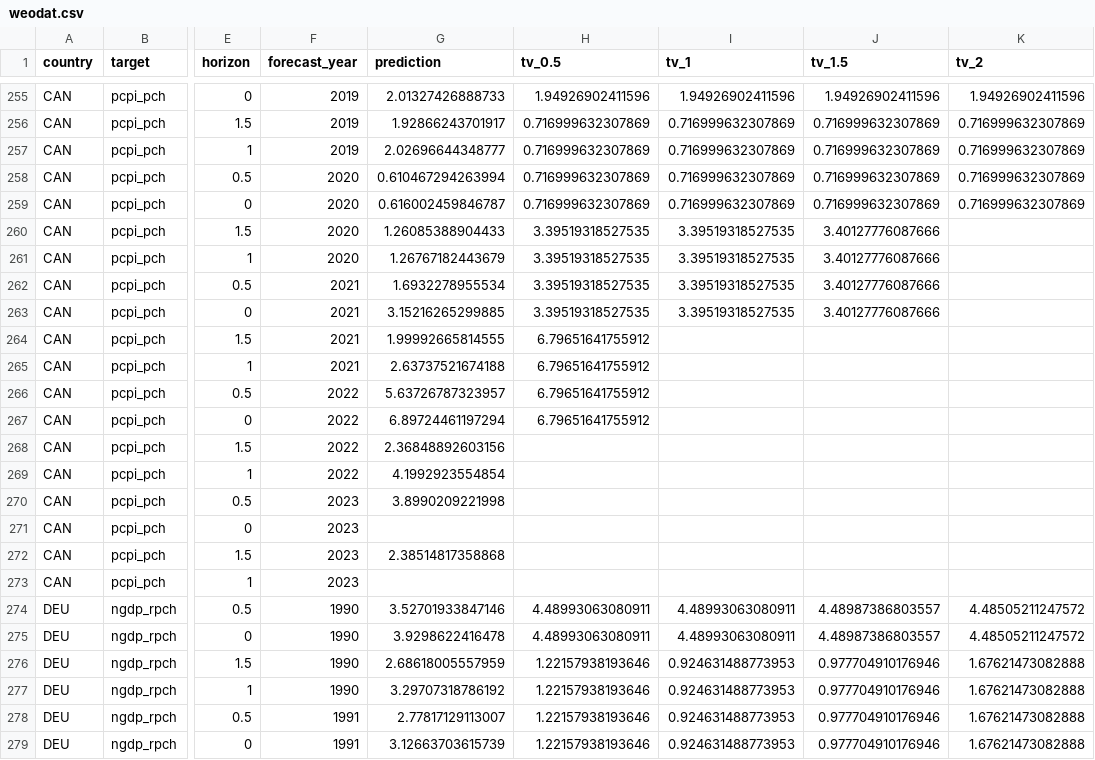
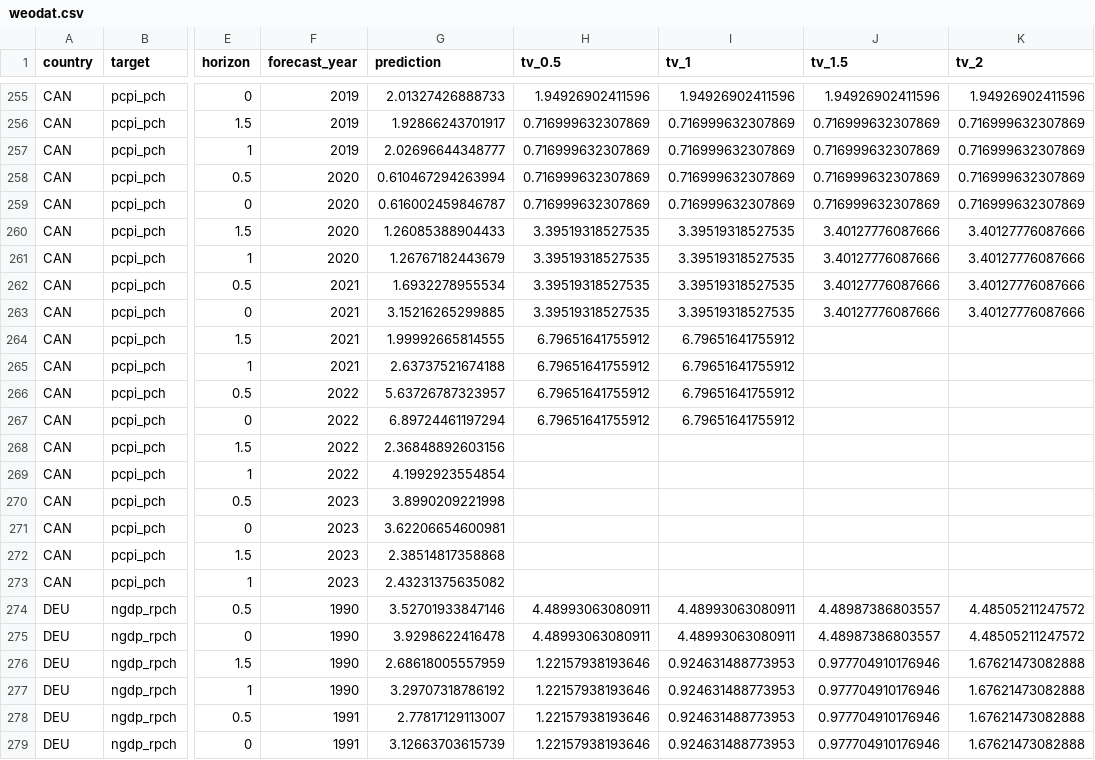
Before and after one commit to fredbec/uqimf, a CSV file: data/weodat.csv, drawn as a sheet; only a part is shown, gaps mark what is left out; the diff covers the shown part only; the diff names each change by its address in the sheet, - before the commit and + after, or states it on an @@ line.

```diff
--- a/data/weodat.csv
+++ b/data/weodat.csv
-K260:K263 (tv_2): (empty)
+K260:K263 (tv_2): 3.40127776087666
-I264:I267 (tv_1): (empty)
+I264:I267 (tv_1): 6.79651641755912
-G271 (prediction): (empty)
+G271 (prediction): 3.62206654600981
-G273 (prediction): (empty)
+G273 (prediction): 2.43231375635082
```
Also changed, not shown: 130 edited cells elsewhere in this file, benchmarks/point_benchmarks_processed.csv, data/point_forecasts.csv, 1 other file.
